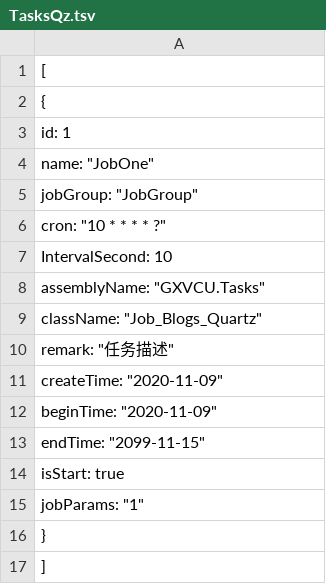
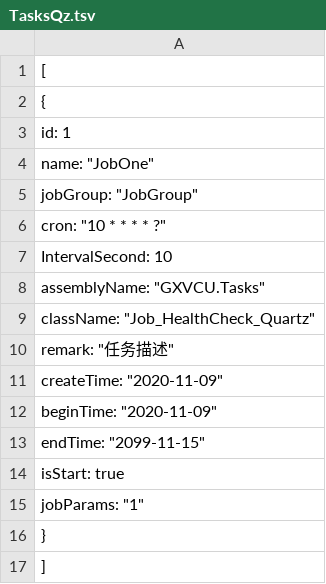
Before and after one commit to llliang273494627/CoreServices, a TSV file: GXVCU.Api/wwwroot/GXVCU.Data.json/TasksQz.tsv, drawn as a sheet.

Commit message:
修改种子数据

```diff
--- a/GXVCU.Api/wwwroot/GXVCU.Data.json/TasksQz.tsv
+++ b/GXVCU.Api/wwwroot/GXVCU.Data.json/TasksQz.tsv
@@ -8,3 +8,3 @@
     "assemblyName": "GXVCU.Tasks",
-    "className": "Job_Blogs_Quartz",
+    "className": "Job_HealthCheck_Quartz",
     "remark": "任务描述",
```
